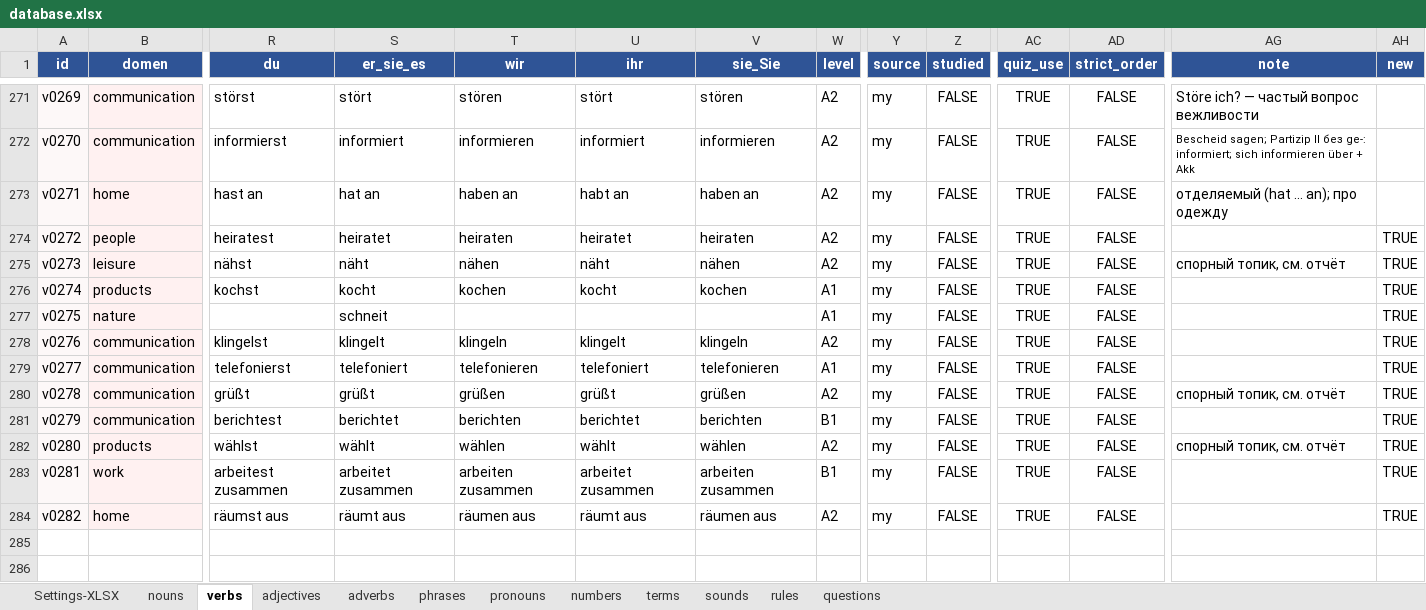
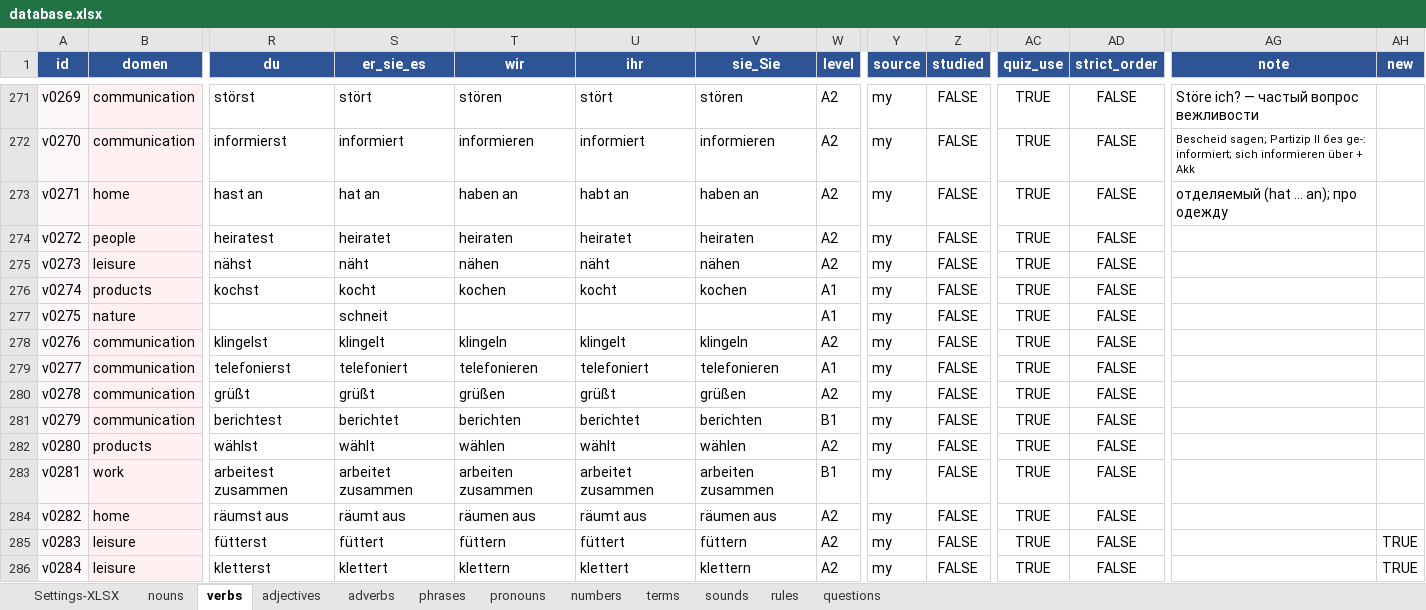
Before and after one commit to R4-studio/deutsch-tools, an Excel workbook: database.xlsx, sheet verbs, drawn as a sheet; only a part is shown, gaps mark what is left out; values as stored, in another font and other column widths than the file's, no borders; charts and pictures not drawn; rows hold the shown columns only; the diff covers the shown part only; the diff names each change by its address in the sheet, - before the commit and + after, or states it on an @@ line.

```diff
--- a/database.xlsx (sheet verbs)
+++ b/database.xlsx (sheet verbs)
-AH274:AH284 (new): TRUE
+AH274:AH284 (new): (empty)
-AG275 (note): спорный топик, см. отчёт
+AG275 (note): (empty)
-AG280 (note): спорный топик, см. отчёт
+AG280 (note): (empty)
-AG282 (note): спорный топик, см. отчёт
+AG282 (note): (empty)
+row 285: v0283 | leisure | fütterst | füttert | füttern | füttert | füttern | A2 | my | FALSE | TRUE | FALSE |  | TRUE
+row 286: v0284 | leisure | kletterst | klettert | klettern | klettert | klettern | A2 | my | FALSE | TRUE | FALSE |  | TRUE
```
Also changed, not shown: 13 added rows elsewhere in this sheet, sheet nouns, sheet adjectives, sheet adverbs, sheet phrases, sheet terms, sheet pronouns, 1 more sheet, 1 other file.
